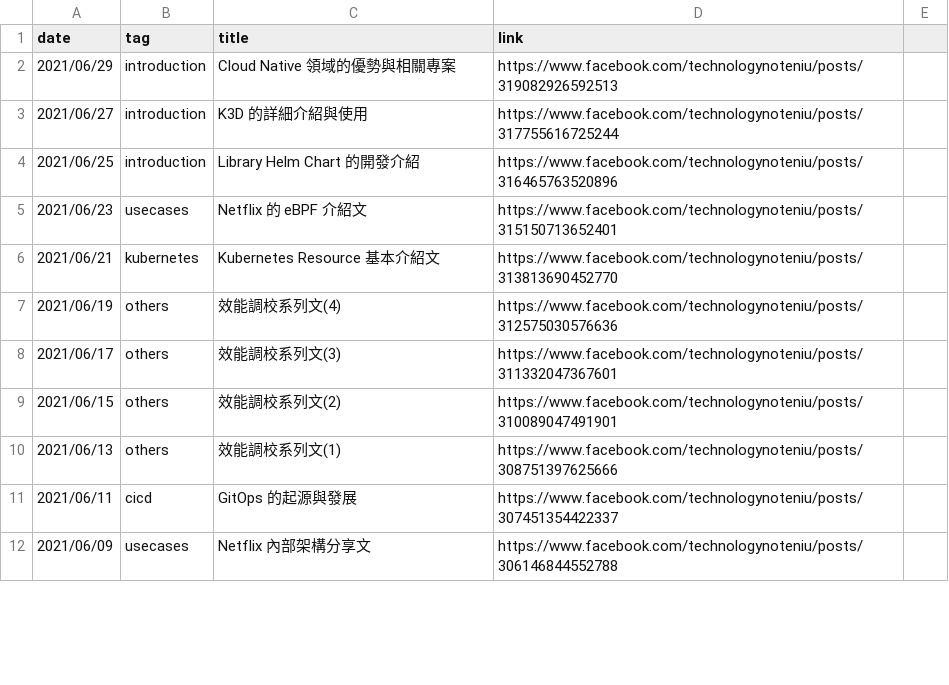
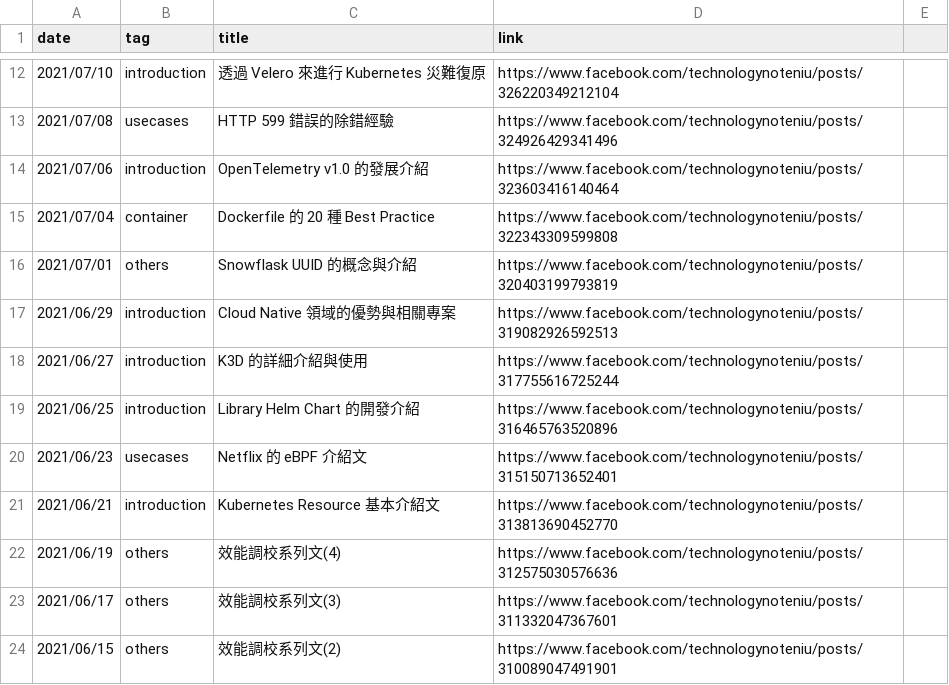
Before and after one commit to John-Lin/posts-index, a CSV file: posts.csv, drawn as a sheet; only a part is shown, gaps mark what is left out; the shorter side is filled out with more unchanged rows; the diff covers the shown part only.

Commit message:
Update to Aug

```diff
--- a/posts.csv
+++ b/posts.csv
@@ -2 +12,6 @@ date,tag,title,link
+2021/07/10,introduction, 透過 Velero 來進行 Kubernetes 災難復原, https://www.facebook.com/technologynoteniu/posts/326220349212104
+2021/07/08,usecases, HTTP 599 錯誤的除錯經驗, https://www.facebook.com/technologynoteniu/posts/324926429341496
+2021/07/06,introduction, OpenTelemetry v1.0 的發展介紹, https://www.facebook.com/technologynoteniu/posts/323603416140464
+2021/07/04,container, Dockerfile 的 20 種 Best Practice, https://www.facebook.com/technologynoteniu/posts/322343309599808
+2021/07/01,others, Snowflask UUID 的概念與介紹, https://www.facebook.com/technologynoteniu/posts/320403199793819
 2021/06/29,introduction, Cloud Native 領域的優勢與相關專案, https://www.facebook.com/technologynoteniu/posts/319082926592513
@@ -5,3 +20,3 @@ date,tag,title,link
 2021/06/23,usecases, Netflix 的 eBPF 介紹文, https://www.facebook.com/technologynoteniu/posts/315150713652401
-2021/06/21,kubernetes, Kubernetes Resource 基本介紹文,https://www.facebook.com/technologynoteniu/posts/313813690452770
+2021/06/21,introduction, Kubernetes Resource 基本介紹文,https://www.facebook.com/technologynoteniu/posts/313813690452770
 2021/06/19,others, 效能調校系列文(4), https://www.facebook.com/technologynoteniu/posts/312575030576636
```
Also changed, not shown: 10 added rows and 4 edited cells elsewhere in this file.
